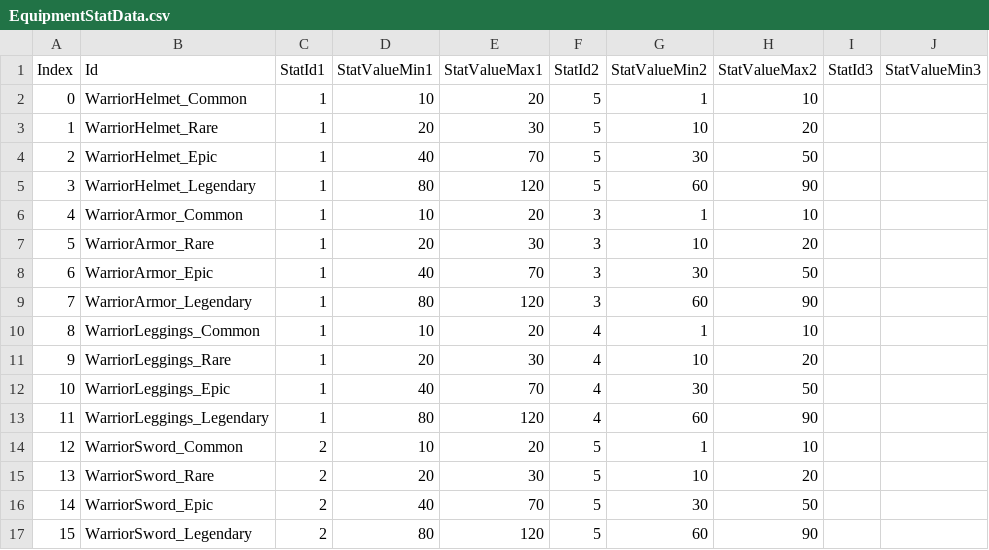
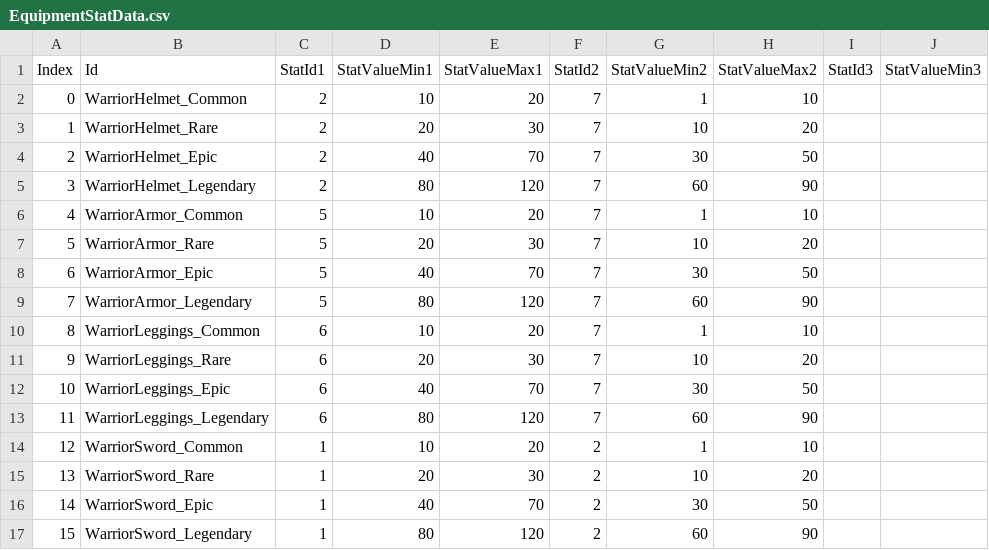
Before and after one commit to hongjinkim/ProjectBC, a CSV file: ProjectBC/Assets/Resources/CSVs/EquipmentStatData.csv, drawn as a sheet; only a part is shown; the diff names each change by its address in the sheet, - before the commit and + after, or states it on an @@ line.

```diff
--- a/ProjectBC/Assets/Resources/CSVs/EquipmentStatData.csv
+++ b/ProjectBC/Assets/Resources/CSVs/EquipmentStatData.csv
-C2:C5 (StatId1): 1
+C2:C5 (StatId1): 2
-F2:F5 (StatId2): 5
+F2:F5 (StatId2): 7
-C6:C9 (StatId1): 1
+C6:C9 (StatId1): 5
-F6:F9 (StatId2): 3
+F6:F9 (StatId2): 7
-C10:C13 (StatId1): 1
+C10:C13 (StatId1): 6
-F10:F13 (StatId2): 4
+F10:F13 (StatId2): 7
-C14:C17 (StatId1): 2
+C14:C17 (StatId1): 1
-F14:F17 (StatId2): 5
+F14:F17 (StatId2): 2
```
Also changed, not shown: ProjectBC/Assets/Resources/CSVs/EquipmentBaseData.csv, 15 other files.
